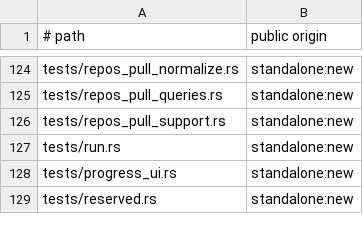
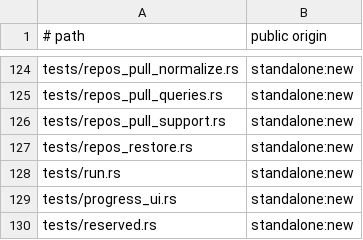
Before and after one commit to cgraf78/dot, a TSV file: docs/source-provenance-v1.tsv, drawn as a sheet; only a part is shown, gaps mark what is left out; the diff names each change by its address in the sheet, - before the commit and + after, or states it on an @@ line.

Commit message:
Port installed-link restore to Rust
Summary

- port `_overlay_restore_installed_links` behind
  `repos_overlays::restore_installed_links` with a new
  `RestoreInstalledInputs` context: the rollback walk
  re-confirms live generations, publishes fallbacks
  with recorded authority, publishes available targets
  over absent or replaced paths, and marks
  skip-worktree for tracked paths
- parity decisions:
  - rollback arrays bind positionally with a length
    gate; `declare -F` quarantine probing becomes the
    always-compiled walk
  - readlink compares strip trailing newlines like
    command substitution; parent selection keeps
    `${dst%/*}` string semantics
  - the walk is sticky: applied records stand while
    the first failure still reports rc 1
- add `tests/repos_restore.rs`: eleven twin-side
  differential tests incl. skip-bit marking, fallback
  publication and fast path, dangling lost links, and
  sticky multi-record walks
- register `tests/repos_restore.rs` in the source
  provenance inventory

Testing

- `cargo test --locked` green, exit 0 (370 passed, 0 failed,
  incl. 11 new restore tests)
- `cargo clippy --locked --all-targets` clean
- `cargo fmt --check` clean
- `RUSTDOCFLAGS='-D missing-docs' cargo doc --locked --no-deps`
  clean
- `bash tests/provenance-test` ok

```diff
--- a/docs/source-provenance-v1.tsv
+++ b/docs/source-provenance-v1.tsv
+row 127: tests/repos_restore.rs | standalone:new
```
Also changed, not shown: 2 other files.
